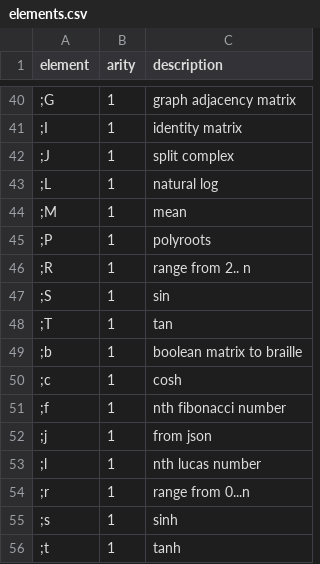
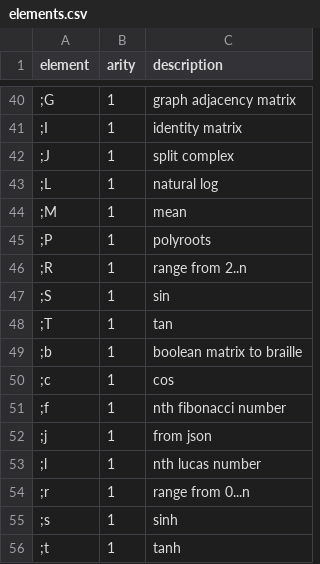
Before and after one commit to zoomlogo/flax, a CSV file: docs/elements.csv, drawn as a sheet; only a part is shown, gaps mark what is left out.

```diff
--- a/docs/elements.csv
+++ b/docs/elements.csv
@@ -45,3 +45,3 @@
 ";P","1","polyroots"
-";R","1","range from 2.. n"
+";R","1","range from 2..n"
 ";S","1","sin"
@@ -49,3 +49,3 @@
 ";b","1","boolean matrix to braille"
-";c","1","cosh"
+";c","1","cos"
 ";f","1","nth fibonacci number"
```
Also changed, not shown: 2 other files.
